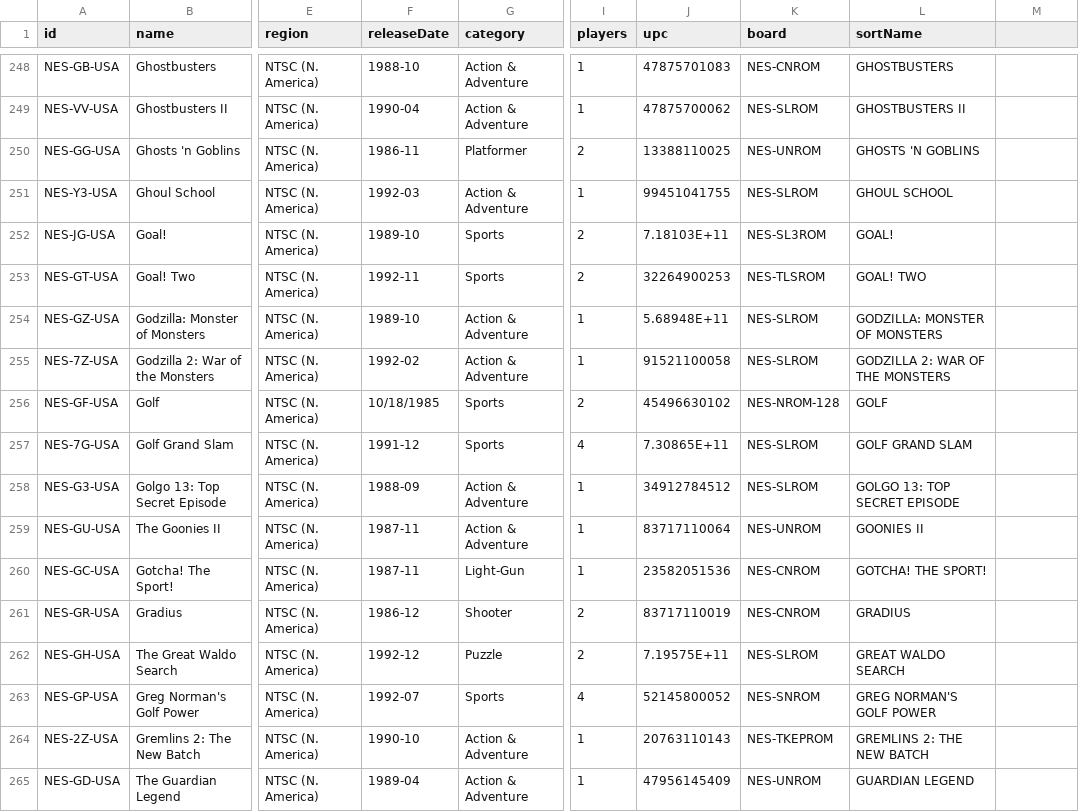
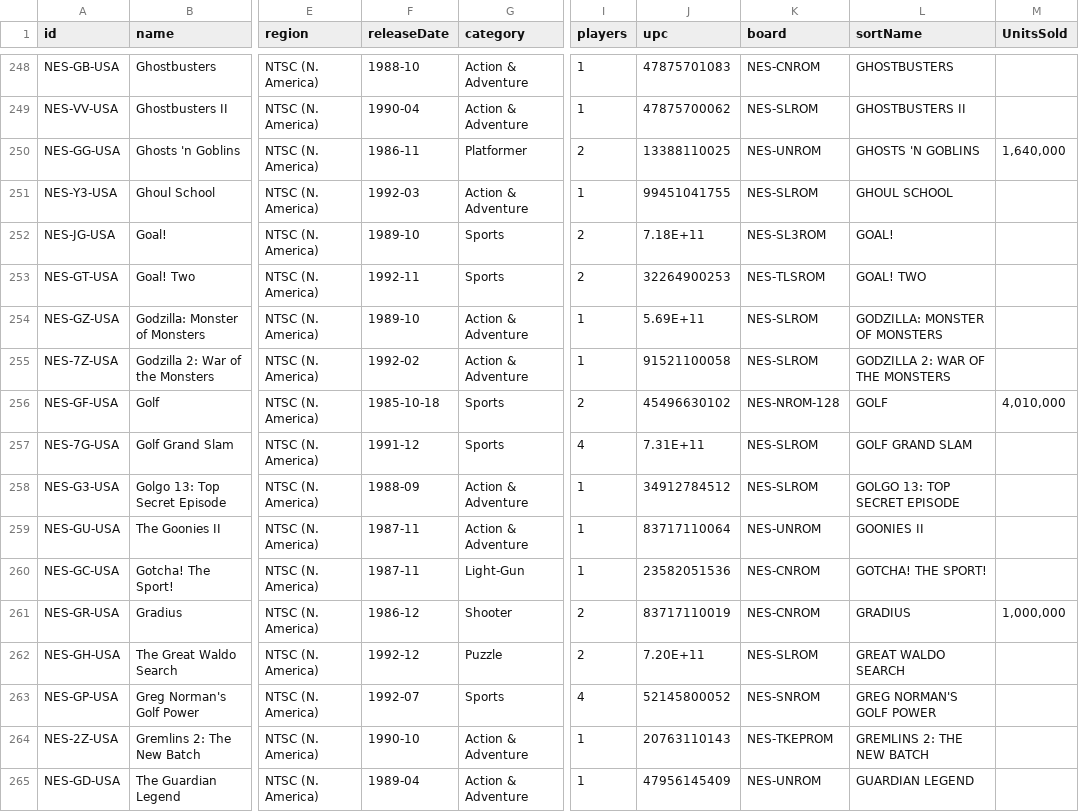
Before and after one commit to henwr123/nes-catalog, a CSV file: src/app/data/NES Games.csv, drawn as a sheet; only a part is shown, gaps mark what is left out; the diff covers the shown part only; the diff names each change by its address in the sheet, - before the commit and + after, or states it on an @@ line.

Commit message:
Added units sold

```diff
--- a/src/app/data/NES Games.csv
+++ b/src/app/data/NES Games.csv
-M1: (empty)
+M1: UnitsSold
-M250 (UnitsSold): (empty)
+M250 (UnitsSold): 1,640,000
-J252 (upc): 7.18103E+11
+J252 (upc): 7.18E+11
-J254 (upc): 5.68948E+11
+J254 (upc): 5.69E+11
-F256 (releaseDate): 10/18/1985
+F256 (releaseDate): 1985-10-18
-M256 (UnitsSold): (empty)
+M256 (UnitsSold): 4,010,000
-J257 (upc): 7.30865E+11
+J257 (upc): 7.31E+11
-M261 (UnitsSold): (empty)
+M261 (UnitsSold): 1,000,000
-J262 (upc): 7.19575E+11
+J262 (upc): 7.20E+11
```
Also changed, not shown: 158 edited cells elsewhere in this file.
